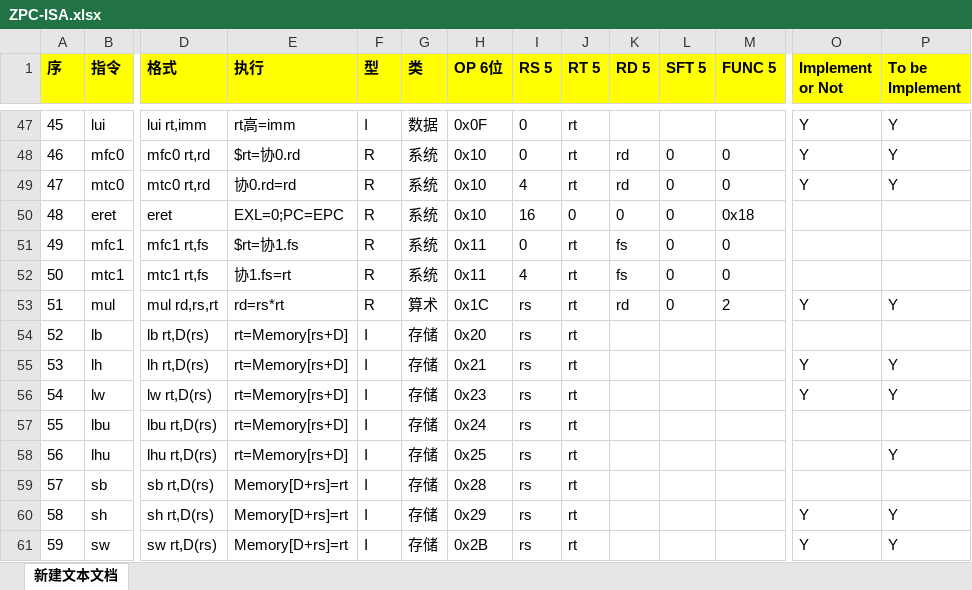
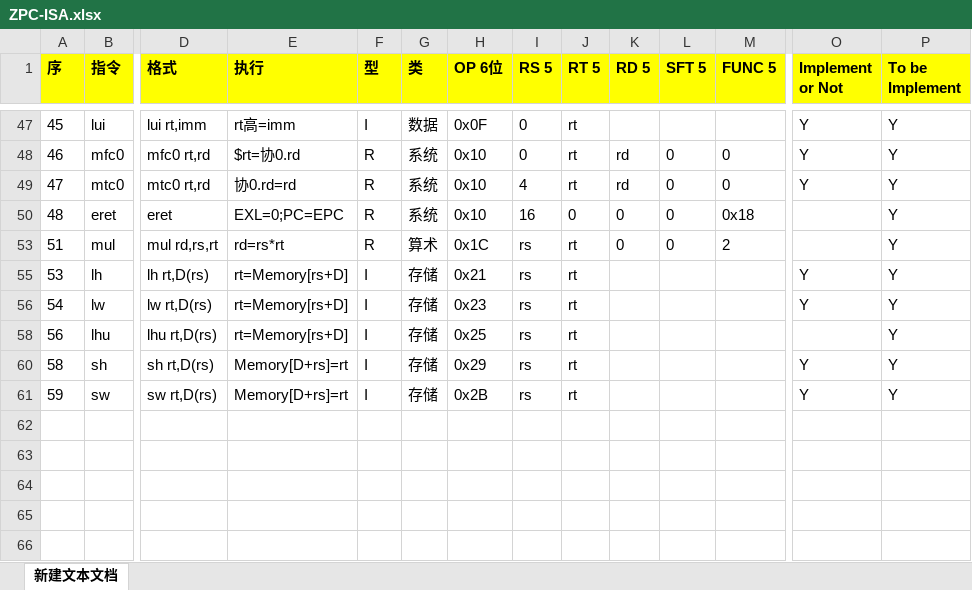
Before and after one commit to Nebula1084/SerenityTool, an Excel workbook: ZPC-ISA.xlsx, sheet 新建文本文档, drawn as a sheet; only a part is shown, gaps mark what is left out; values as stored, in another font and other column widths than the file's, no borders; rows hold the shown columns only; the diff covers the shown part only; the diff names each change by its address in the sheet, - before the commit and + after, or states it on an @@ line.

```diff
--- a/ZPC-ISA.xlsx (sheet 新建文本文档)
+++ b/ZPC-ISA.xlsx (sheet 新建文本文档)
-P50 (To be Implement): (empty)
+P50 (To be Implement): Y
@@ row 51 hidden: 49 | mfc1 | mfc1 rt,fs | $rt=协1.fs | R | 系统 | 0x11 | 0 | rt | fs | 0 | 0 @@
@@ row 52 hidden: 50 | mtc1 | mtc1 rt,fs | 协1.fs=rt | R | 系统 | 0x11 | 4 | rt | fs | 0 | 0 @@
-K53 (RD 5): rd
+K53 (RD 5): 0
-O53 (Implement or Not): Y
+O53 (Implement or Not): (empty)
@@ row 54 hidden: 52 | lb | lb rt,D(rs) | rt=Memory[rs+D] | I | 存储 | 0x20 | rs | rt @@
@@ row 57 hidden: 55 | lbu | lbu rt,D(rs) | rt=Memory[rs+D] | I | 存储 | 0x24 | rs | rt @@
@@ row 59 hidden: 57 | sb | sb rt,D(rs) | Memory[D+rs]=rt | I | 存储 | 0x28 | rs | rt @@
```
Also changed, not shown: 16 hidden or unhidden rows and 3 edited cells elsewhere in this sheet, 2 other files.
